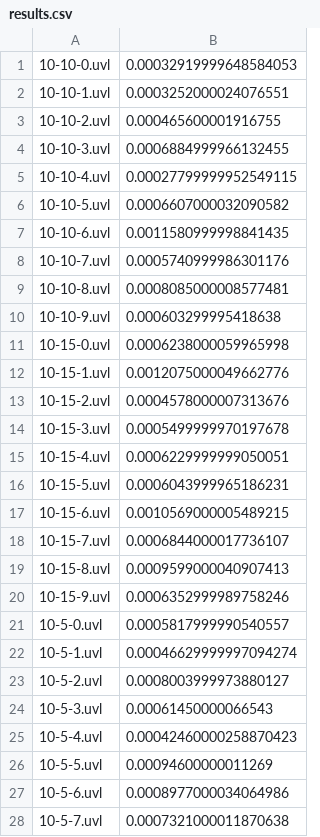
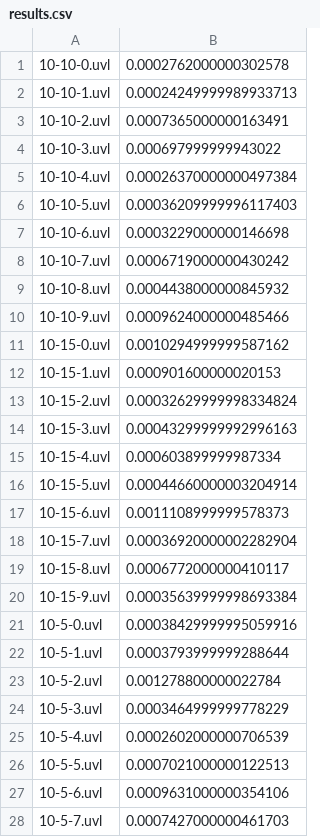
Before and after one commit to diverso-lab/aquaIA-splc25, a CSV file: results.csv, drawn as a sheet; only a part is shown; the diff covers the shown part only.

```diff
--- a/results.csv
+++ b/results.csv
@@ -1,28 +1,28 @@
-10-10-0.uvl,0.00032919999648584053
-10-10-1.uvl,0.0003252000024076551
-10-10-2.uvl,0.000465600001916755
-10-10-3.uvl,0.0006884999966132455
-10-10-4.uvl,0.00027799999952549115
-10-10-5.uvl,0.0006607000032090582
-10-10-6.uvl,0.0011580999998841435
-10-10-7.uvl,0.0005740999986301176
-10-10-8.uvl,0.0008085000008577481
-10-10-9.uvl,0.000603299995418638
-10-15-0.uvl,0.0006238000059965998
-10-15-1.uvl,0.0012075000049662776
-10-15-2.uvl,0.0004578000007313676
-10-15-3.uvl,0.0005499999970197678
-10-15-4.uvl,0.0006229999999050051
-10-15-5.uvl,0.0006043999965186231
-10-15-6.uvl,0.0010569000005489215
-10-15-7.uvl,0.0006844000017736107
-10-15-8.uvl,0.0009599000040907413
-10-15-9.uvl,0.0006352999989758246
-10-5-0.uvl,0.0005817999990540557
-10-5-1.uvl,0.00046629999997094274
-10-5-2.uvl,0.0008003999973880127
-10-5-3.uvl,0.00061450000066543
-10-5-4.uvl,0.00042460000258870423
-10-5-5.uvl,0.00094600000011269
-10-5-6.uvl,0.0008977000034064986
-10-5-7.uvl,0.0007321000011870638
+10-10-0.uvl,0.0002762000000302578
+10-10-1.uvl,0.00024249999989933713
+10-10-2.uvl,0.0007365000000163491
+10-10-3.uvl,0.000697999999943022
+10-10-4.uvl,0.00026370000000497384
+10-10-5.uvl,0.00036209999996117403
+10-10-6.uvl,0.0003229000000146698
+10-10-7.uvl,0.0006719000000430242
+10-10-8.uvl,0.0004438000000845932
+10-10-9.uvl,0.0009624000000485466
+10-15-0.uvl,0.0010294999999587162
+10-15-1.uvl,0.000901600000020153
+10-15-2.uvl,0.00032629999998334824
+10-15-3.uvl,0.00043299999992996163
+10-15-4.uvl,0.000603899999987334
+10-15-5.uvl,0.00044660000003204914
+10-15-6.uvl,0.0011108999999578373
+10-15-7.uvl,0.00036920000002282904
+10-15-8.uvl,0.0006772000000410117
+10-15-9.uvl,0.00035639999998693384
+10-5-0.uvl,0.00038429999995059916
+10-5-1.uvl,0.0003793999999288644
+10-5-2.uvl,0.001278800000022784
+10-5-3.uvl,0.0003464999999778229
+10-5-4.uvl,0.0002602000000706539
+10-5-5.uvl,0.0007021000000122513
+10-5-6.uvl,0.0009631000000354106
+10-5-7.uvl,0.0007427000000461703
```
Also changed, not shown: 62 edited cells elsewhere in this file, 1 other file.
